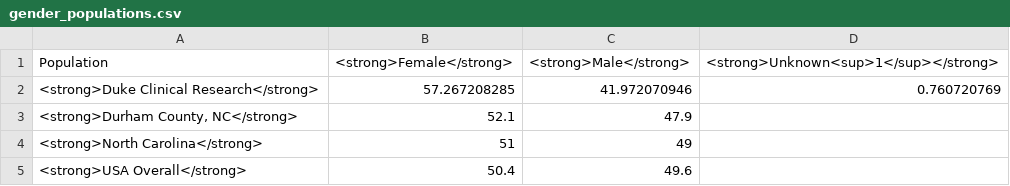
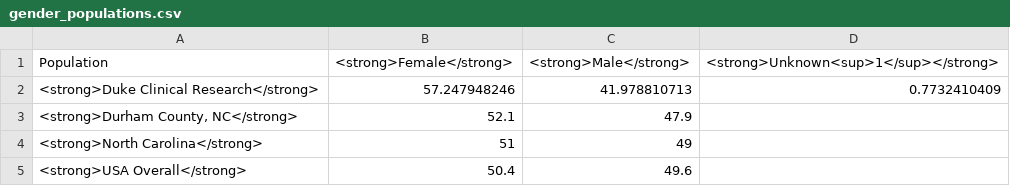
Before and after one commit to elliott-fisher/datawrapper, a CSV file: gender_populations.csv, drawn as a sheet.

```diff
--- a/gender_populations.csv
+++ b/gender_populations.csv
@@ -1,3 +1,3 @@
 "Population","<strong>Female</strong>","<strong>Male</strong>","<strong>Unknown<sup>1</sup></strong>"
-<strong>Duke Clinical Research</strong>,57.267208285,41.972070946,0.760720769
+<strong>Duke Clinical Research</strong>,57.247948246,41.978810713,0.7732410409
 "<strong>Durham County, NC</strong>",52.1,47.9,
```
Also changed, not shown: age18_populations.csv, age_cat.csv, 8 other files.
